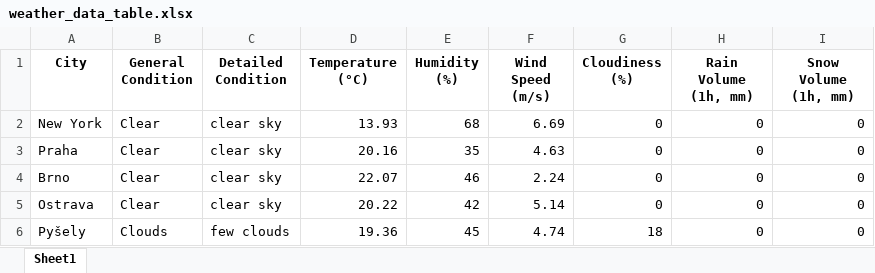
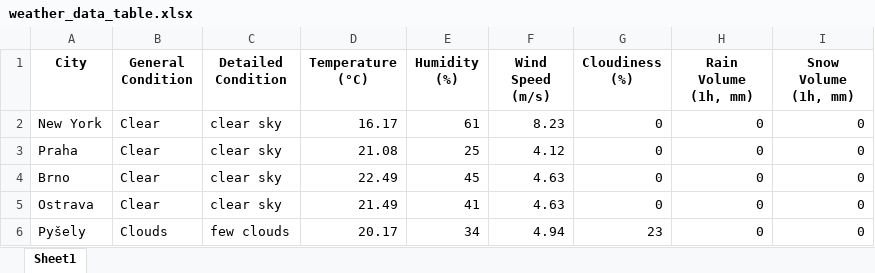
Before and after one commit to Frantisek21/Project, an Excel workbook: weather_data_table.xlsx, sheet Sheet1, drawn as a sheet; values as stored, in another font and other column widths than the file's, no borders; the diff names each change by its address in the sheet, - before the commit and + after, or states it on an @@ line.

```diff
--- a/weather_data_table.xlsx (sheet Sheet1)
+++ b/weather_data_table.xlsx (sheet Sheet1)
-D2 (Temperature (°C)): 13.93
+D2 (Temperature (°C)): 16.17
-E2 (Humidity (%)): 68
+E2 (Humidity (%)): 61
-F2 (Wind Speed (m/s)): 6.69
+F2 (Wind Speed (m/s)): 8.23
-D3 (Temperature (°C)): 20.16
+D3 (Temperature (°C)): 21.08
-E3 (Humidity (%)): 35
+E3 (Humidity (%)): 25
-F3 (Wind Speed (m/s)): 4.63
+F3 (Wind Speed (m/s)): 4.12
-D4 (Temperature (°C)): 22.07
+D4 (Temperature (°C)): 22.49
-E4 (Humidity (%)): 46
+E4 (Humidity (%)): 45
-F4 (Wind Speed (m/s)): 2.24
+F4 (Wind Speed (m/s)): 4.63
-D5 (Temperature (°C)): 20.22
+D5 (Temperature (°C)): 21.49
-E5 (Humidity (%)): 42
+E5 (Humidity (%)): 41
-F5 (Wind Speed (m/s)): 5.14
+F5 (Wind Speed (m/s)): 4.63
-D6 (Temperature (°C)): 19.36
+D6 (Temperature (°C)): 20.17
-E6 (Humidity (%)): 45
+E6 (Humidity (%)): 34
-F6 (Wind Speed (m/s)): 4.74
+F6 (Wind Speed (m/s)): 4.94
-G6 (Cloudiness (%)): 18
+G6 (Cloudiness (%)): 23
```
Also changed, not shown: 2 other files.
